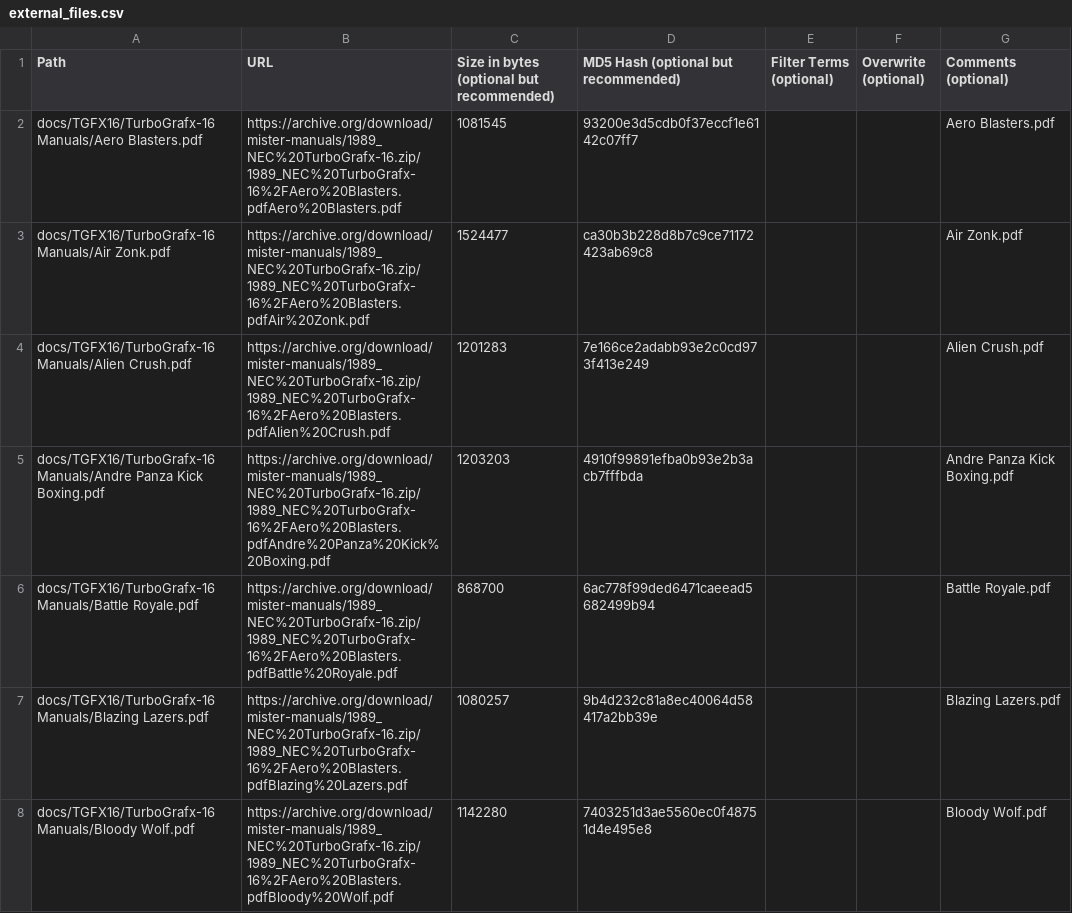
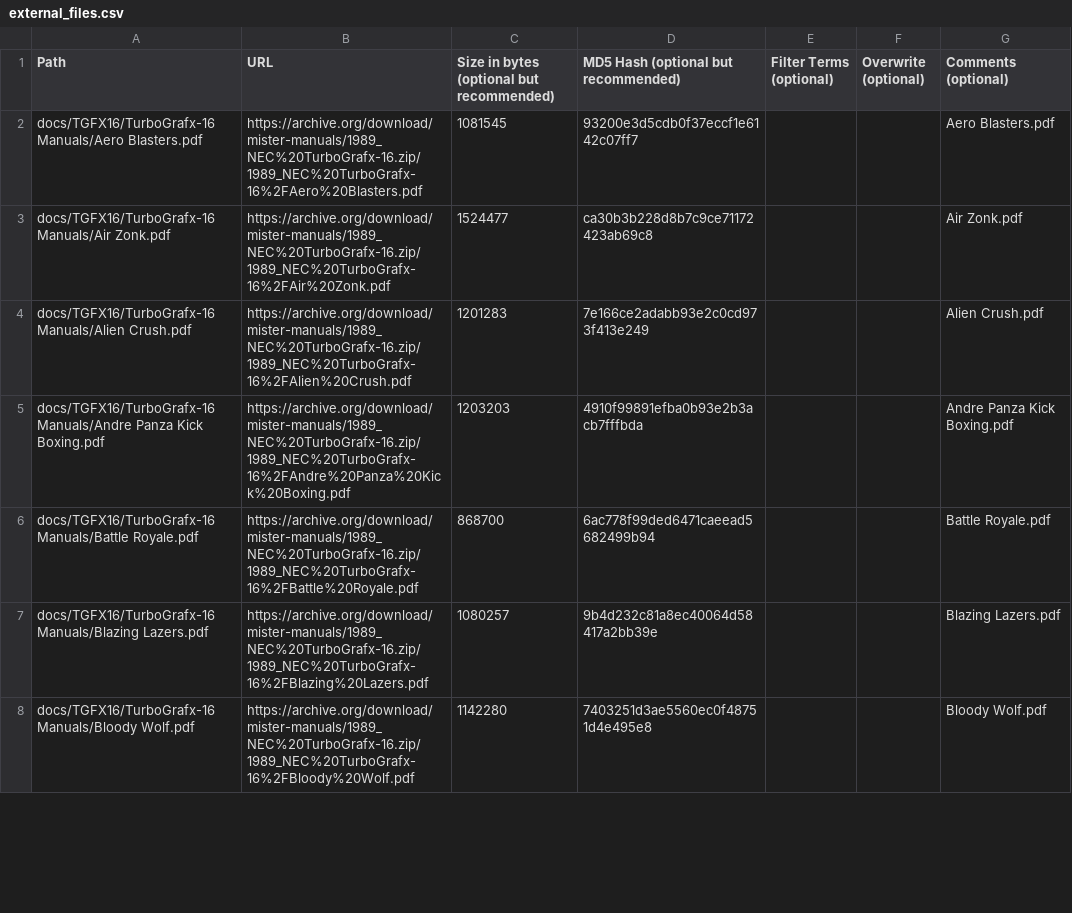
Before and after one commit to ajgowans/manualsdb-turbografx16, a CSV file: external_files.csv, drawn as a sheet; only a part is shown; the diff covers the shown part only.

Commit message:
Update external_files.csv

```diff
--- a/external_files.csv
+++ b/external_files.csv
@@ -1,8 +1,8 @@
 Path,URL,Size in bytes (optional but recommended),MD5 Hash (optional but recommended),Filter Terms (optional),Overwrite (optional),Comments (optional)
-docs/TGFX16/TurboGrafx-16 Manuals/Aero Blasters.pdf,https://archive.org/download/mister-manuals/1989_NEC%20TurboGrafx-16.zip/1989_NEC%20TurboGrafx-16%2FAero%20Blasters.pdfAero%20Blasters.pdf,1081545,93200e3d5cdb0f37eccf1e6142c07ff7,,,Aero Blasters.pdf
-docs/TGFX16/TurboGrafx-16 Manuals/Air Zonk.pdf,https://archive.org/download/mister-manuals/1989_NEC%20TurboGrafx-16.zip/1989_NEC%20TurboGrafx-16%2FAero%20Blasters.pdfAir%20Zonk.pdf,1524477,ca30b3b228d8b7c9ce71172423ab69c8,,,Air Zonk.pdf
-docs/TGFX16/TurboGrafx-16 Manuals/Alien Crush.pdf,https://archive.org/download/mister-manuals/1989_NEC%20TurboGrafx-16.zip/1989_NEC%20TurboGrafx-16%2FAero%20Blasters.pdfAlien%20Crush.pdf,1201283,7e166ce2adabb93e2c0cd973f413e249,,,Alien Crush.pdf
-docs/TGFX16/TurboGrafx-16 Manuals/Andre Panza Kick Boxing.pdf,https://archive.org/download/mister-manuals/1989_NEC%20TurboGrafx-16.zip/1989_NEC%20TurboGrafx-16%2FAero%20Blasters.pdfAndre%20Panza%20Kick%20Boxing.pdf,1203203,4910f99891efba0b93e2b3acb7fffbda,,,Andre Panza Kick Boxing.pdf
-docs/TGFX16/TurboGrafx-16 Manuals/Battle Royale.pdf,https://archive.org/download/mister-manuals/1989_NEC%20TurboGrafx-16.zip/1989_NEC%20TurboGrafx-16%2FAero%20Blasters.pdfBattle%20Royale.pdf,868700,6ac778f99ded6471caeead5682499b94,,,Battle Royale.pdf
-docs/TGFX16/TurboGrafx-16 Manuals/Blazing Lazers.pdf,https://archive.org/download/mister-manuals/1989_NEC%20TurboGrafx-16.zip/1989_NEC%20TurboGrafx-16%2FAero%20Blasters.pdfBlazing%20Lazers.pdf,1080257,9b4d232c81a8ec40064d58417a2bb39e,,,Blazing Lazers.pdf
-docs/TGFX16/TurboGrafx-16 Manuals/Bloody Wolf.pdf,https://archive.org/download/mister-manuals/1989_NEC%20TurboGrafx-16.zip/1989_NEC%20TurboGrafx-16%2FAero%20Blasters.pdfBloody%20Wolf.pdf,1142280,7403251d3ae5560ec0f48751d4e495e8,,,Bloody Wolf.pdf
+docs/TGFX16/TurboGrafx-16 Manuals/Aero Blasters.pdf,https://archive.org/download/mister-manuals/1989_NEC%20TurboGrafx-16.zip/1989_NEC%20TurboGrafx-16%2FAero%20Blasters.pdf,1081545,93200e3d5cdb0f37eccf1e6142c07ff7,,,Aero Blasters.pdf
+docs/TGFX16/TurboGrafx-16 Manuals/Air Zonk.pdf,https://archive.org/download/mister-manuals/1989_NEC%20TurboGrafx-16.zip/1989_NEC%20TurboGrafx-16%2FAir%20Zonk.pdf,1524477,ca30b3b228d8b7c9ce71172423ab69c8,,,Air Zonk.pdf
+docs/TGFX16/TurboGrafx-16 Manuals/Alien Crush.pdf,https://archive.org/download/mister-manuals/1989_NEC%20TurboGrafx-16.zip/1989_NEC%20TurboGrafx-16%2FAlien%20Crush.pdf,1201283,7e166ce2adabb93e2c0cd973f413e249,,,Alien Crush.pdf
+docs/TGFX16/TurboGrafx-16 Manuals/Andre Panza Kick Boxing.pdf,https://archive.org/download/mister-manuals/1989_NEC%20TurboGrafx-16.zip/1989_NEC%20TurboGrafx-16%2FAndre%20Panza%20Kick%20Boxing.pdf,1203203,4910f99891efba0b93e2b3acb7fffbda,,,Andre Panza Kick Boxing.pdf
+docs/TGFX16/TurboGrafx-16 Manuals/Battle Royale.pdf,https://archive.org/download/mister-manuals/1989_NEC%20TurboGrafx-16.zip/1989_NEC%20TurboGrafx-16%2FBattle%20Royale.pdf,868700,6ac778f99ded6471caeead5682499b94,,,Battle Royale.pdf
+docs/TGFX16/TurboGrafx-16 Manuals/Blazing Lazers.pdf,https://archive.org/download/mister-manuals/1989_NEC%20TurboGrafx-16.zip/1989_NEC%20TurboGrafx-16%2FBlazing%20Lazers.pdf,1080257,9b4d232c81a8ec40064d58417a2bb39e,,,Blazing Lazers.pdf
+docs/TGFX16/TurboGrafx-16 Manuals/Bloody Wolf.pdf,https://archive.org/download/mister-manuals/1989_NEC%20TurboGrafx-16.zip/1989_NEC%20TurboGrafx-16%2FBloody%20Wolf.pdf,1142280,7403251d3ae5560ec0f48751d4e495e8,,,Bloody Wolf.pdf
```
Also changed, not shown: 70 edited cells elsewhere in this file.
